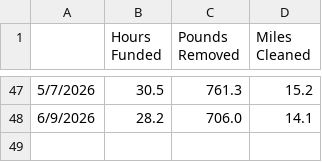
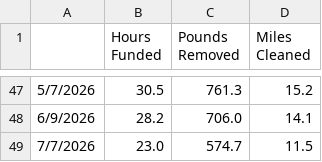
Before and after one commit to astrojams1/cleanstreets, a CSV file: data/impact.csv, drawn as a sheet; only a part is shown, gaps mark what is left out.

```diff
--- a/data/impact.csv
+++ b/data/impact.csv
@@ -48 +48,2 @@
 6/9/2026,28.2,706.0,14.1
+7/7/2026,23.0,574.7,11.5
```
Also changed, not shown: 1 other file.
